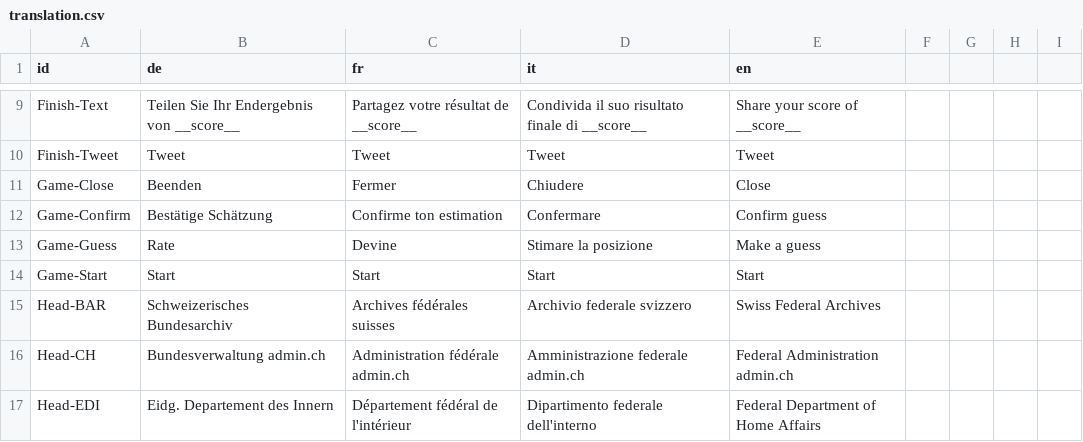
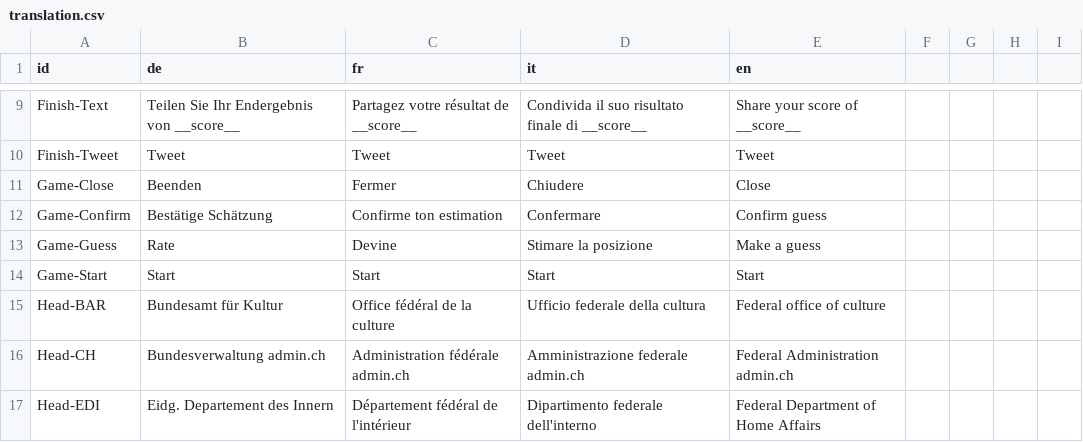
Before and after one commit to geoadmin/web-storymaps, a CSV file: storymap7/app/data/translation.csv, drawn as a sheet; only a part is shown, gaps mark what is left out; the diff covers the shown part only.

Commit message:
New translation file

```diff
--- a/storymap7/app/data/translation.csv
+++ b/storymap7/app/data/translation.csv
@@ -14,3 +14,3 @@ Game-Guess,Rate,Devine,Stimare la posizione ,Make a guess
 Game-Start,Start,Start,Start,Start
-Head-BAR,Schweizerisches Bundesarchiv,Archives fédérales suisses,Archivio federale svizzero,Swiss Federal Archives
+Head-BAR,Bundesamt für Kultur,Office fédéral de la culture,Ufficio federale della cultura,Federal office of culture
 Head-CH,Bundesverwaltung admin.ch,Administration fédérale admin.ch,Amministrazione federale admin.ch,Federal Administration admin.ch
```
Also changed, not shown: 25 edited cells elsewhere in this file.
